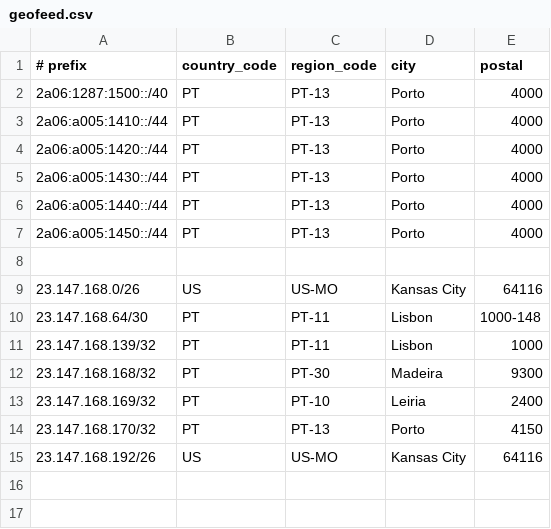
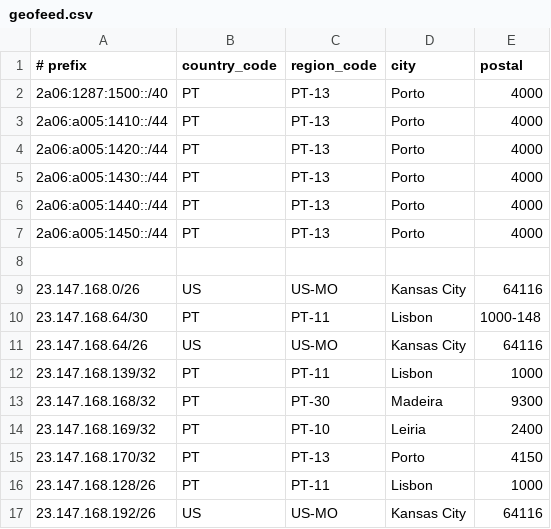
Before and after one commit to tomas347/geofeed, a CSV file: geofeed.csv, drawn as a sheet; the diff names each change by its address in the sheet, - before the commit and + after, or states it on an @@ line.

Commit message:
Update geofeed.csv

```diff
--- a/geofeed.csv
+++ b/geofeed.csv
+row 11: 23.147.168.64/26 | US | US-MO | Kansas City | 64116
+row 16: 23.147.168.128/26 | PT | PT-11 | Lisbon | 1000
```
